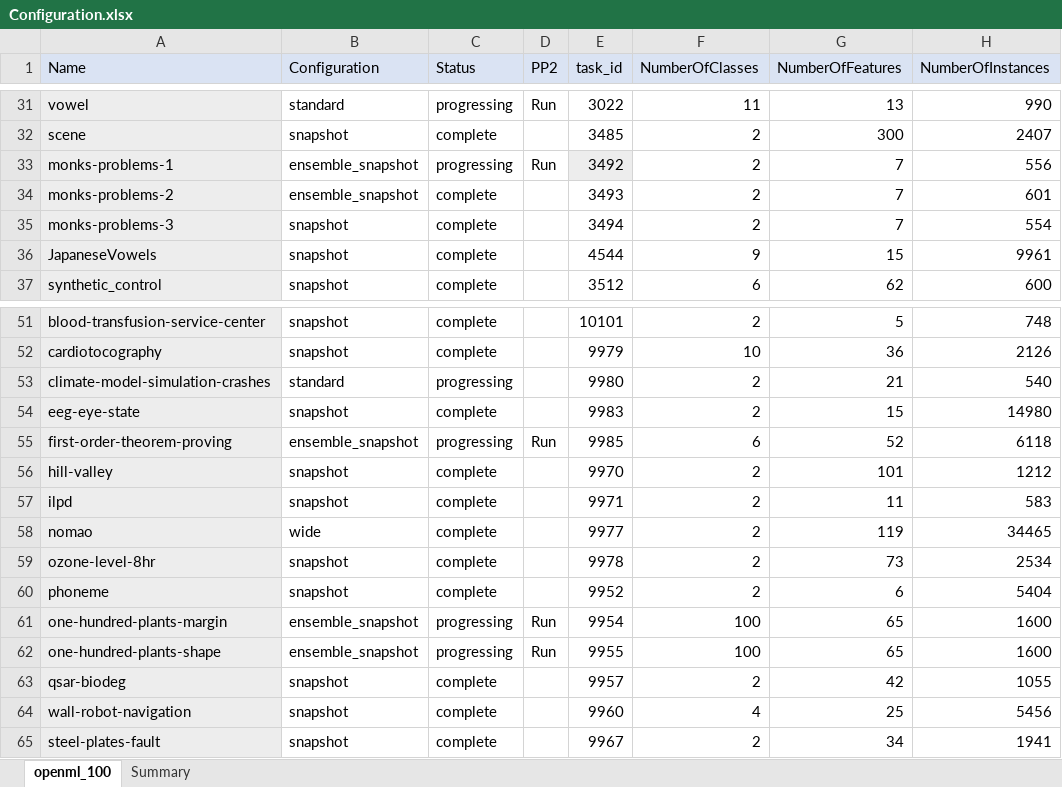
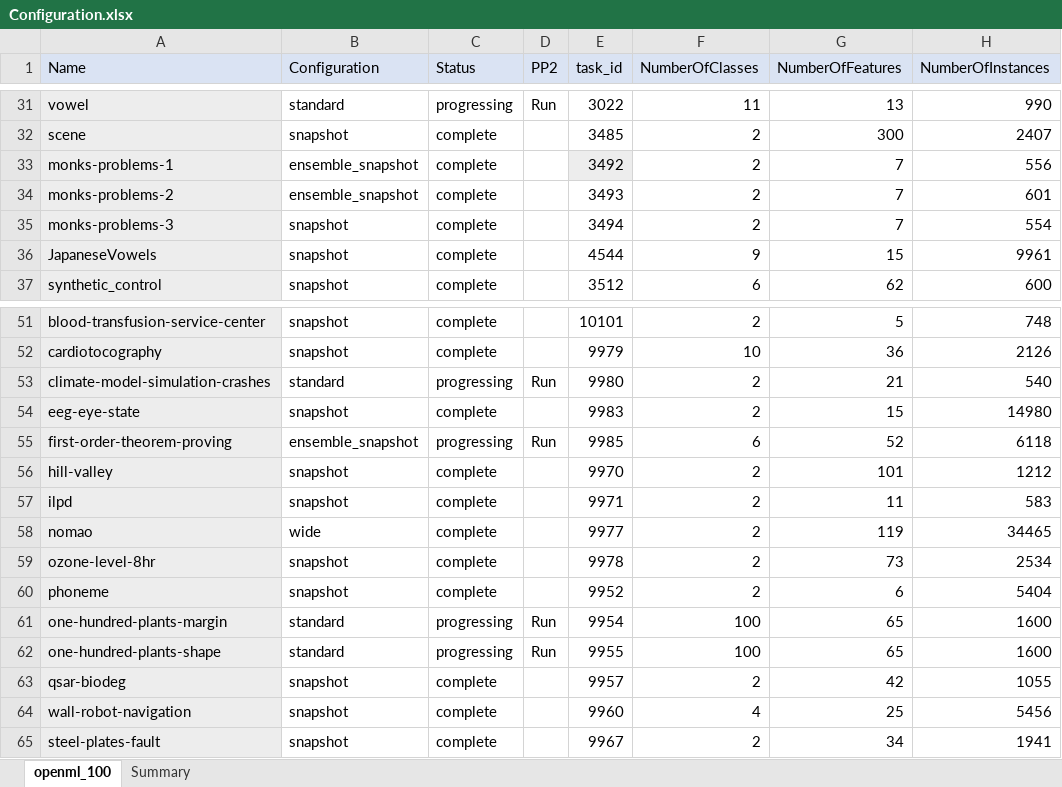
Before and after one commit to matthew-coad/autem, an Excel workbook: benchmark/Configuration.xlsx, sheet openml_100, drawn as a sheet; only a part is shown, gaps mark what is left out; values as stored, in another font and other column widths than the file's, no borders; the diff covers the shown part only; the diff names each change by its address in the sheet, - before the commit and + after, or states it on an @@ line.

Commit message:
PP2 - Create standard workflows

```diff
--- a/benchmark/Configuration.xlsx (sheet openml_100)
+++ b/benchmark/Configuration.xlsx (sheet openml_100)
-C33 (Status): progressing
+C33 (Status): complete
-D33 (PP2): Run
+D33 (PP2): (empty)
-D53 (PP2): (empty)
+D53 (PP2): Run
-B61:B62 (Configuration): ensemble_snapshot
+B61:B62 (Configuration): standard
```
Also changed, not shown: 8 edited cells elsewhere in this sheet, 14 other files.
